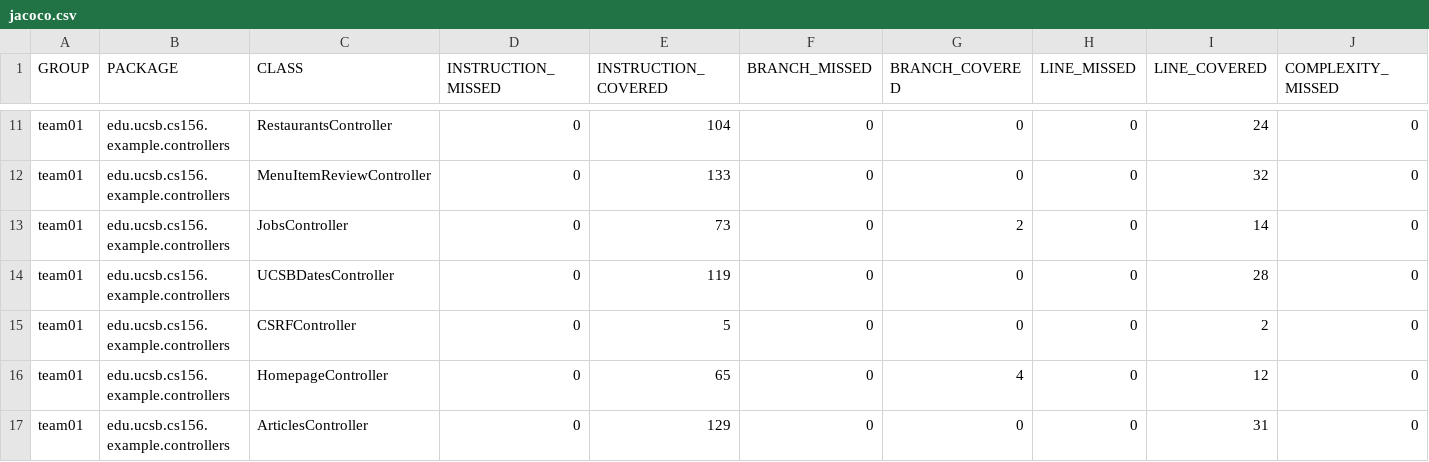
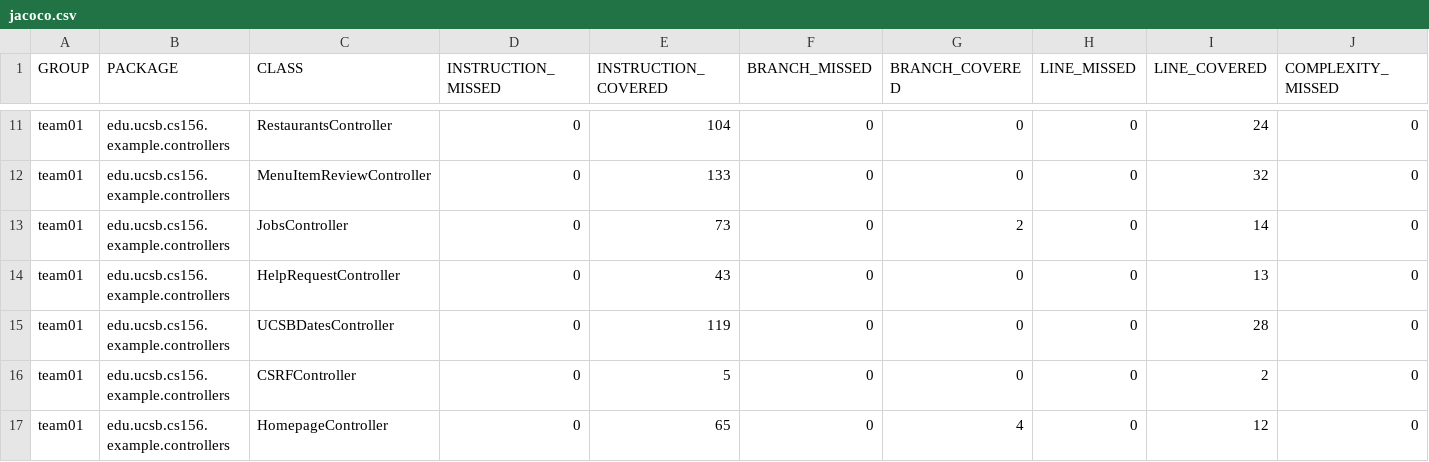
Before and after one commit to ucsb-cs156-f26/team01-f26-14, a CSV file: jacoco/jacoco.csv, drawn as a sheet; only a part is shown, gaps mark what is left out; the shorter side is filled out with more unchanged rows; rows hold the shown columns only; the diff names each change by its address in the sheet, - before the commit and + after, or states it on an @@ line.

Commit message:
Deploying to gh-pages from @ ucsb-cs156-f26/team01-f26-14@7129c9d3dfc293e9a69e265c6345db3e75b2790f 🚀

```diff
--- a/jacoco/jacoco.csv
+++ b/jacoco/jacoco.csv
+row 14: team01 | edu.ucsb.cs156.example.controllers | HelpRequestController | 0 | 43 | 0 | 0 | 0 | 13 | 0
```
Also changed, not shown: 7 other files.
